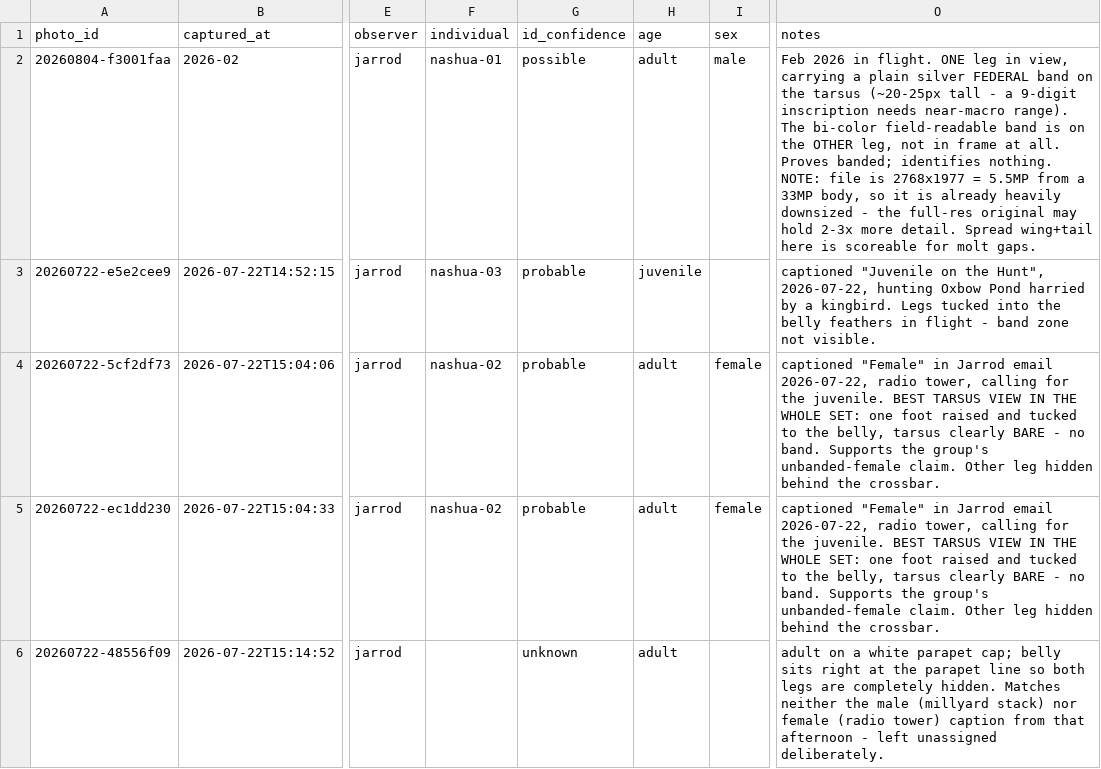
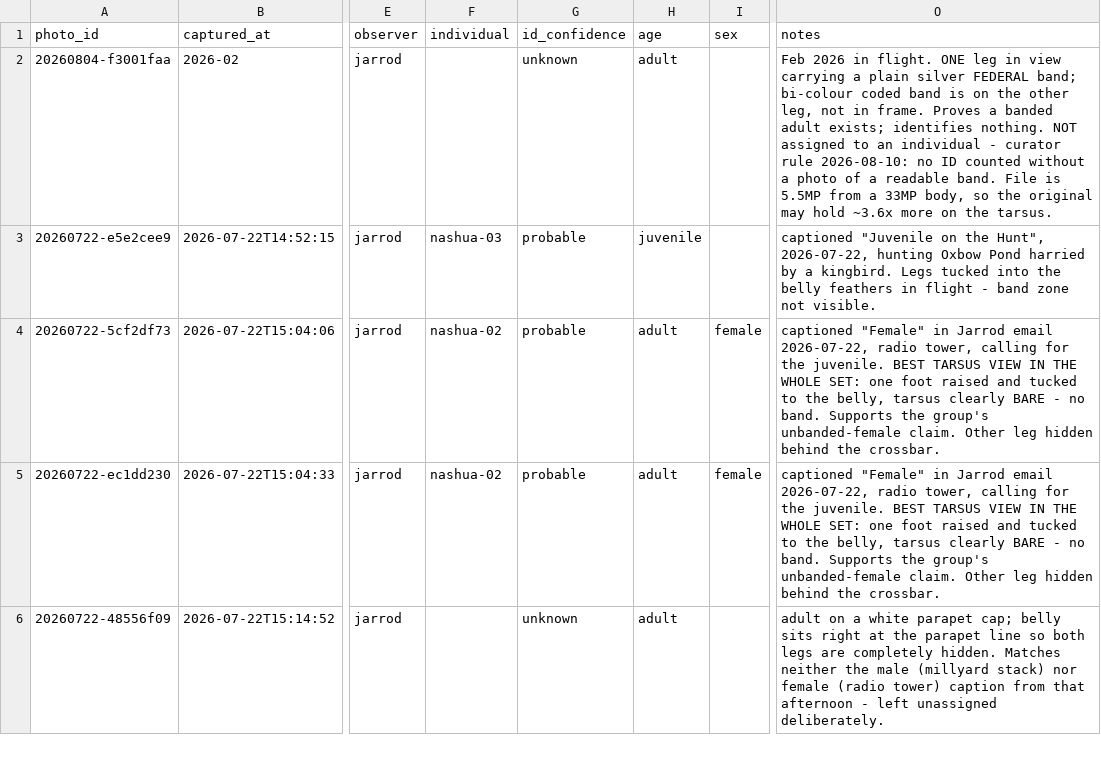
Before and after one commit to davenakasone/nashua_nh_falcon_identifier, a CSV file: data/photos.csv, drawn as a sheet; only a part is shown, gaps mark what is left out; the diff covers the shown part only; the diff names each change by its address in the sheet, - before the commit and + after, or states it on an @@ line.

```diff
--- a/data/photos.csv
+++ b/data/photos.csv
-F2 (individual): nashua-01
+F2 (individual): (empty)
-G2 (id_confidence): possible
+G2 (id_confidence): unknown
-I2 (sex): male
+I2 (sex): (empty)
-O2 (notes): …leg in view, carrying a plain silver FEDERAL band on the tarsus (~20-25px tall - a 9-digit inscription needs near-macro range). The bi-color field-readable band is on the OTHER leg, not in frame at all. Proves banded; identifies nothing. NOTE: file is 2768x1977 = 5.5MP from a 33MP body, so it is already heavily downsized - the full-res original may hold 2-3x more detail. Spread wing+tail here is scoreable for molt gaps.
+O2 (notes): …leg in view carrying a plain silver FEDERAL band; bi-colour coded band is on the other leg, not in frame. Proves a banded adult exists; identifies nothing. NOT assigned to an individual - curator rule 2026-08-10: no ID counted without a photo of a readable band. File is 5.5MP from a 33MP body, so the original may hold ~3.6x more on the tarsus.
```
Also changed, not shown: 8 edited cells elsewhere in this file, data/sightings.csv, 2 other files.
